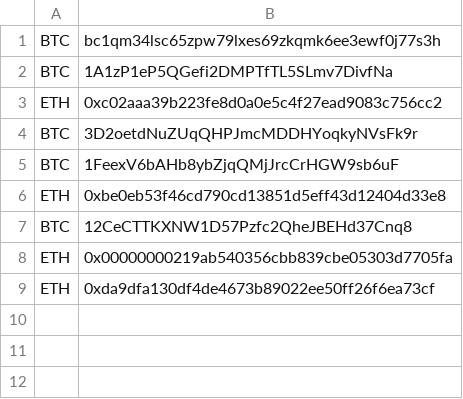
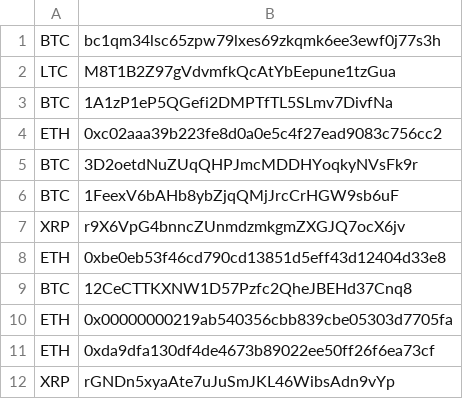
Before and after one commit to jpseo84/crypto-balance-check, a CSV file: wallet.csv, drawn as a sheet.

Commit message:
Added Ripple(XRP) support

```diff
--- a/wallet.csv
+++ b/wallet.csv
@@ -1,2 +1,3 @@
 BTC,bc1qm34lsc65zpw79lxes69zkqmk6ee3ewf0j77s3h
+LTC,M8T1B2Z97gVdvmfkQcAtYbEepune1tzGua
 BTC,1A1zP1eP5QGefi2DMPTfTL5SLmv7DivfNa
@@ -5,2 +6,3 @@ BTC,3D2oetdNuZUqQHPJmcMDDHYoqkyNVsFk9r
 BTC,1FeexV6bAHb8ybZjqQMjJrcCrHGW9sb6uF
+XRP,r9X6VpG4bnncZUnmdzmkgmZXGJQ7ocX6jv
 ETH,0xbe0eb53f46cd790cd13851d5eff43d12404d33e8
@@ -9 +11,2 @@ ETH,0x00000000219ab540356cbb839cbe05303d7705fa
 ETH,0xda9dfa130df4de4673b89022ee50ff26f6ea73cf
+XRP,rGNDn5xyaAte7uJuSmJKL46WibsAdn9vYp
```
